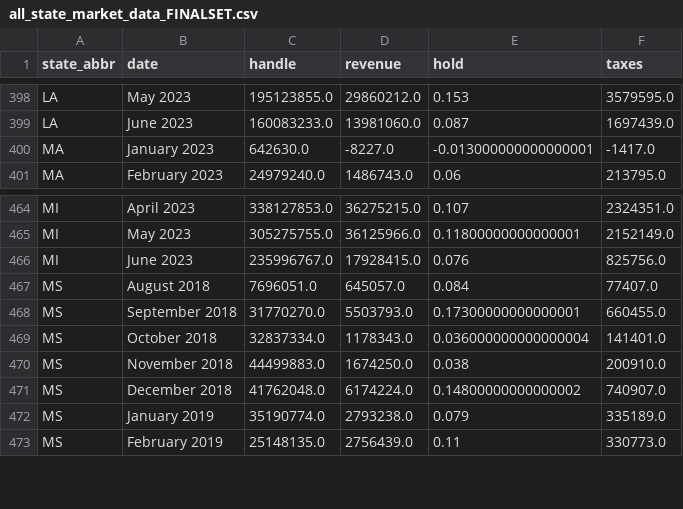
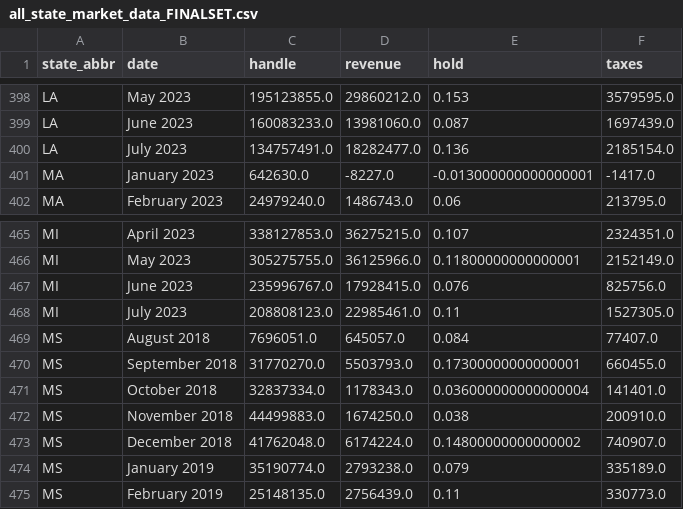
Before and after one commit to caleb-g23/Project-3-Sports-Betting-Analysis, a CSV file: Resources/all_state_market_data_FINALSET.csv, drawn as a sheet; only a part is shown, gaps mark what is left out; the diff names each change by its address in the sheet, - before the commit and + after, or states it on an @@ line.

Commit message:
limited row counts fro data pull

```diff
--- a/Resources/all_state_market_data_FINALSET.csv
+++ b/Resources/all_state_market_data_FINALSET.csv
+row 400: LA | July 2023 | 134757491.0 | 18282477.0 | 0.136 | 2185154.0
+row 468: MI | July 2023 | 208808123.0 | 22985461.0 | 0.11 | 1527305.0
```
Also changed, not shown: Resources/market_rev_teams_df_FINALSET.csv, Resources/month_rev_each_state_df_FINALSET.csv, 4 other files.
